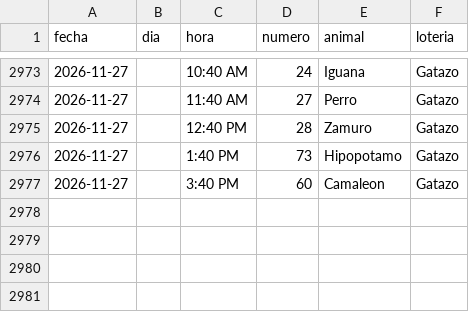
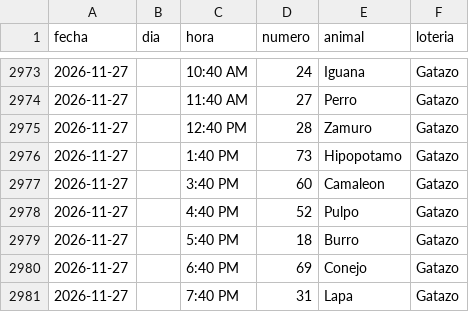
Before and after one commit to victorcsp22-star/sniper-ruletas, a CSV file: gatazo.csv, drawn as a sheet; only a part is shown, gaps mark what is left out.

```diff
--- a/gatazo.csv
+++ b/gatazo.csv
@@ -2977 +2977,5 @@ fecha,dia,hora,numero,animal,loteria
 2026-11-27,,3:40 PM,60,Camaleon,Gatazo
+2026-11-27,,4:40 PM,52,Pulpo,Gatazo
+2026-11-27,,5:40 PM,18,Burro,Gatazo
+2026-11-27,,6:40 PM,69,Conejo,Gatazo
+2026-11-27,,7:40 PM,31,Lapa,Gatazo
```
Also changed, not shown: data_vz/guacharo_activo_2anios.csv, granja_millonaria_granjazo.csv, 7 other files.
